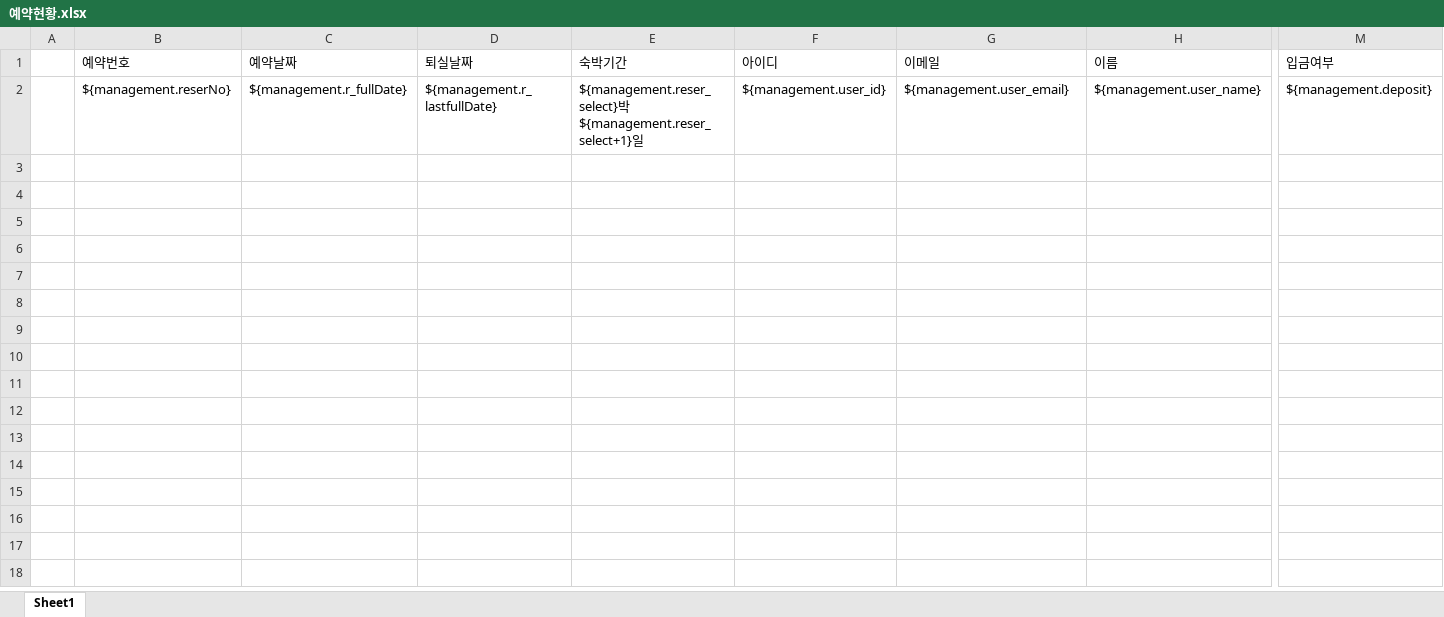
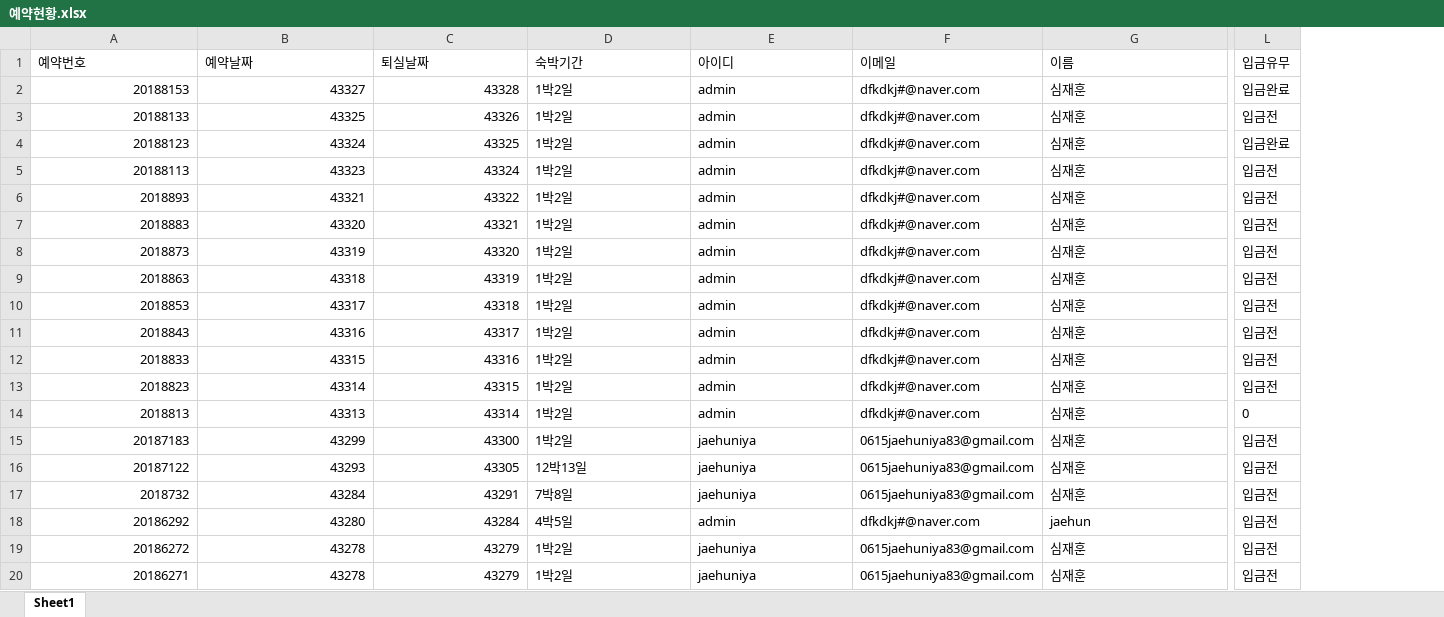
Before and after one commit to JaeHunShim/pension, an Excel workbook: pensionPJ/src/main/webapp/WEB-INF/download/예약현황.xlsx, sheet Sheet1, drawn as a sheet; only a part is shown, gaps mark what is left out; values as stored, in another font and other column widths than the file's, no borders; removed rows and columns are numbered as before the commit, all else as after; rows hold the shown columns only; the diff names each change by its address in the sheet, - before the commit and + after, or states it on an @@ line.

```diff
--- a/pensionPJ/src/main/webapp/WEB-INF/download/예약현황.xlsx (sheet Sheet1)
+++ b/pensionPJ/src/main/webapp/WEB-INF/download/예약현황.xlsx (sheet Sheet1)
-column A, empty
-column M (입금여부), empty
+column L (입금유무), empty
-row 2:  | ${management.reserNo} | ${management.r_fullDate} | ${management.r_lastfullDate} | ${management.reser_select}박${management.reser_select+1}일 | ${management.user_id} | ${management.user_email} | ${management.user_name} | ${management.deposit}
+row 2: 20188153 | 43327 | 43328 | 1박2일 | admin | dfkdkj#@naver.com | 심재훈 | 입금완료
+row 3: 20188133 | 43325 | 43326 | 1박2일 | admin | dfkdkj#@naver.com | 심재훈 | 입금전
+row 4: 20188123 | 43324 | 43325 | 1박2일 | admin | dfkdkj#@naver.com | 심재훈 | 입금완료
+row 5: 20188113 | 43323 | 43324 | 1박2일 | admin | dfkdkj#@naver.com | 심재훈 | 입금전
+row 6: 2018893 | 43321 | 43322 | 1박2일 | admin | dfkdkj#@naver.com | 심재훈 | 입금전
+row 7: 2018883 | 43320 | 43321 | 1박2일 | admin | dfkdkj#@naver.com | 심재훈 | 입금전
+row 8: 2018873 | 43319 | 43320 | 1박2일 | admin | dfkdkj#@naver.com | 심재훈 | 입금전
+row 9: 2018863 | 43318 | 43319 | 1박2일 | admin | dfkdkj#@naver.com | 심재훈 | 입금전
+row 10: 2018853 | 43317 | 43318 | 1박2일 | admin | dfkdkj#@naver.com | 심재훈 | 입금전
+row 11: 2018843 | 43316 | 43317 | 1박2일 | admin | dfkdkj#@naver.com | 심재훈 | 입금전
+row 12: 2018833 | 43315 | 43316 | 1박2일 | admin | dfkdkj#@naver.com | 심재훈 | 입금전
+row 13: 2018823 | 43314 | 43315 | 1박2일 | admin | dfkdkj#@naver.com | 심재훈 | 입금전
+row 14: 2018813 | 43313 | 43314 | 1박2일 | admin | dfkdkj#@naver.com | 심재훈 | 0
+row 15: 20187183 | 43299 | 43300 | 1박2일 | jaehuniya | 0615jaehuniya83@gmail.com | 심재훈 | 입금전
+row 16: 20187122 | 43293 | 43305 | 12박13일 | jaehuniya | 0615jaehuniya83@gmail.com | 심재훈 | 입금전
+row 17: 2018732 | 43284 | 43291 | 7박8일 | jaehuniya | 0615jaehuniya83@gmail.com | 심재훈 | 입금전
+row 18: 20186292 | 43280 | 43284 | 4박5일 | admin | dfkdkj#@naver.com | jaehun | 입금전
+row 19: 20186272 | 43278 | 43279 | 1박2일 | jaehuniya | 0615jaehuniya83@gmail.com | 심재훈 | 입금전
+row 20: 20186271 | 43278 | 43279 | 1박2일 | jaehuniya | 0615jaehuniya83@gmail.com | 심재훈 | 입금전
```
Also changed, not shown: 6 other files.
